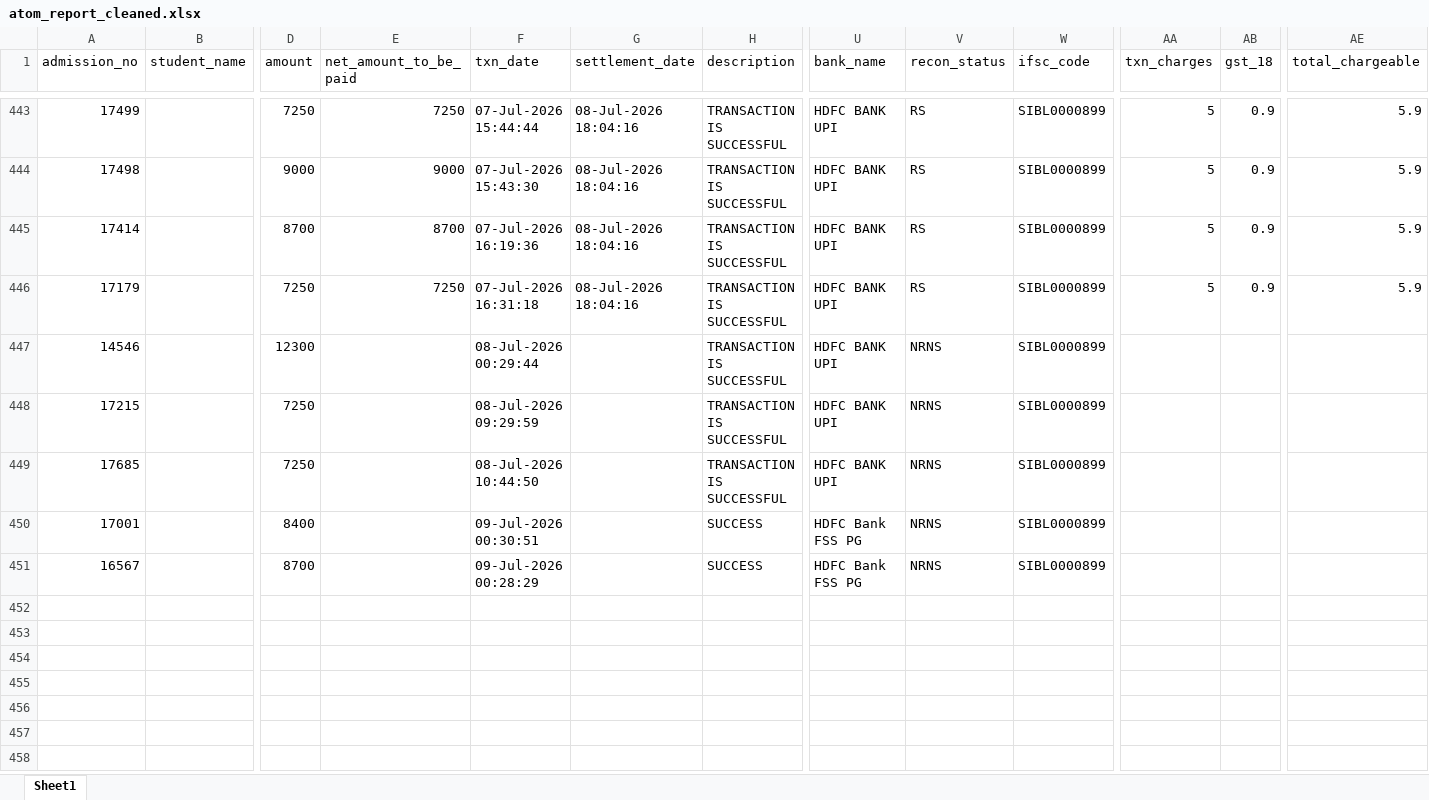
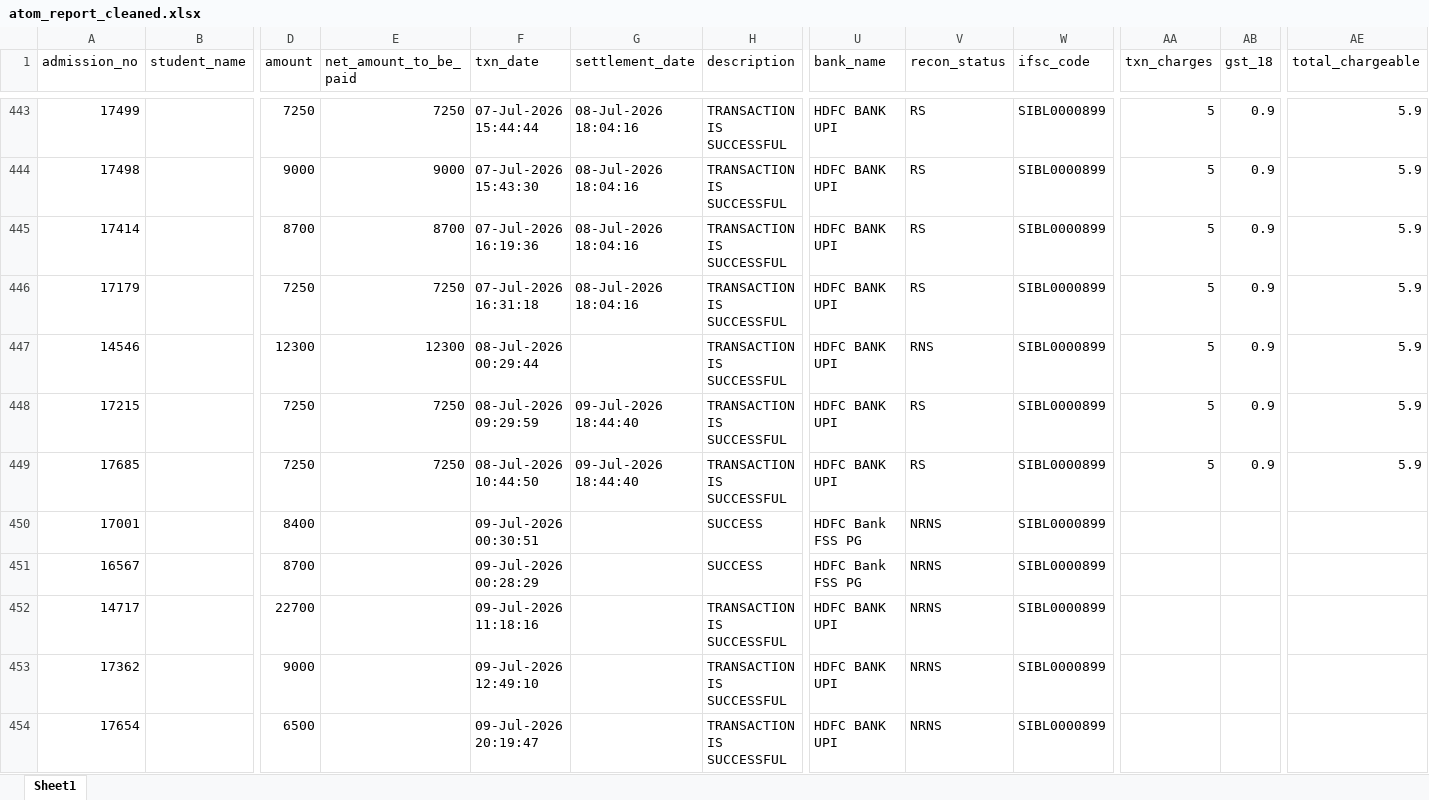
Before and after one commit to harikiran-dev-schooldb/kotak-salesian-school-dbms, an Excel workbook: output_data/atom_report_cleaned.xlsx, sheet Sheet1, drawn as a sheet; only a part is shown, gaps mark what is left out; values as stored, in another font and other column widths than the file's, no borders; rows hold the shown columns only; the diff names each change by its address in the sheet, - before the commit and + after, or states it on an @@ line.

```diff
--- a/output_data/atom_report_cleaned.xlsx (sheet Sheet1)
+++ b/output_data/atom_report_cleaned.xlsx (sheet Sheet1)
-E447 (net_amount_to_be_paid): (empty)
+E447 (net_amount_to_be_paid): 12300
-V447 (recon_status): NRNS
+V447 (recon_status): RNS
-AA447:AA449 (txn_charges): (empty)
+AA447:AA449 (txn_charges): 5
-AB447:AB449 (gst_18): (empty)
+AB447:AB449 (gst_18): 0.9
-AE447:AE449 (total_chargeable): (empty)
+AE447:AE449 (total_chargeable): 5.9
-E448:E449 (net_amount_to_be_paid): (empty)
+E448:E449 (net_amount_to_be_paid): 7250
-G448:G449 (settlement_date): (empty)
+G448:G449 (settlement_date): 09-Jul-2026 18:44:40
-V448:V449 (recon_status): NRNS
+V448:V449 (recon_status): RS
+row 452: 14717 |  | 22700 |  | 09-Jul-2026 11:18:16 |  | TRANSACTION IS SUCCESSFUL | HDFC BANK UPI | NRNS | SIBL0000899
+row 453: 17362 |  | 9000 |  | 09-Jul-2026 12:49:10 |  | TRANSACTION IS SUCCESSFUL | HDFC BANK UPI | NRNS | SIBL0000899
+row 454: 17654 |  | 6500 |  | 09-Jul-2026 20:19:47 |  | TRANSACTION IS SUCCESSFUL | HDFC BANK UPI | NRNS | SIBL0000899
```
Also changed, not shown: source_data/atom_report.xlsx, 11 other files.
